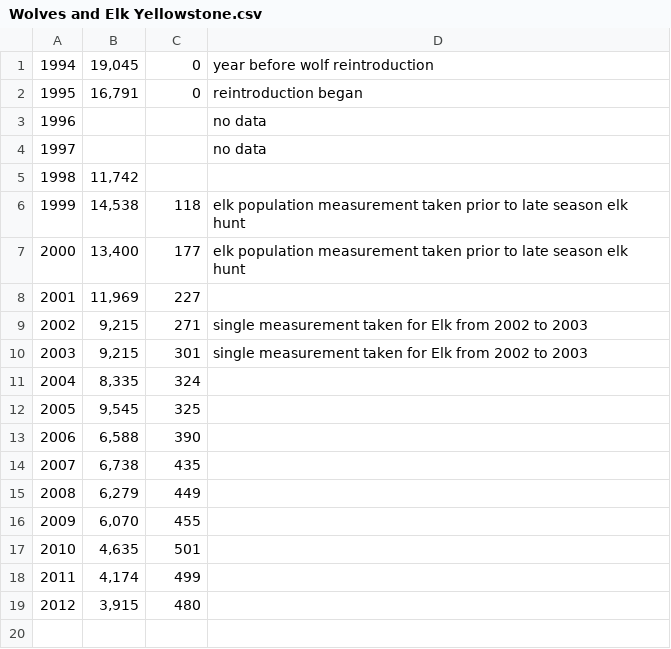
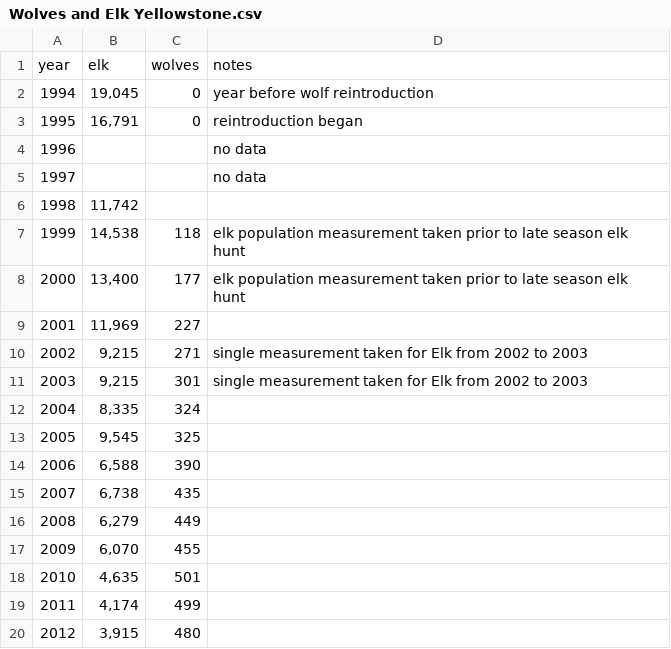
Before and after one commit to bdhayes01/Bioinformatics_Capstone, a CSV file: Wolves and Elk Yellowstone.csv, drawn as a sheet.

Commit message:
Add files via upload

```diff
--- a/Wolves and Elk Yellowstone.csv
+++ b/Wolves and Elk Yellowstone.csv
@@ -1 +1,2 @@
+year,elk,wolves,notes
 1994,"19,045",0,year before wolf reintroduction
```
